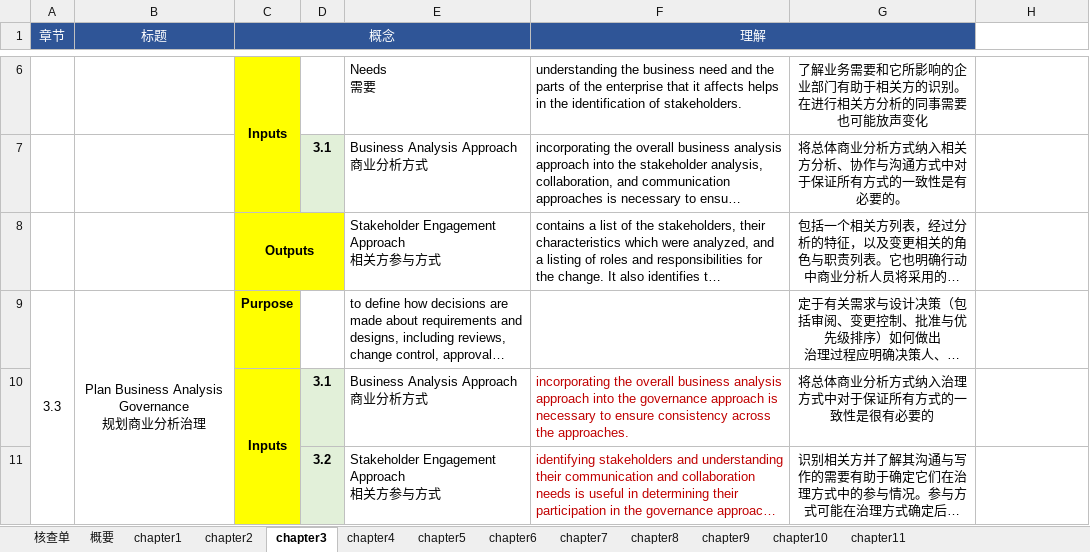
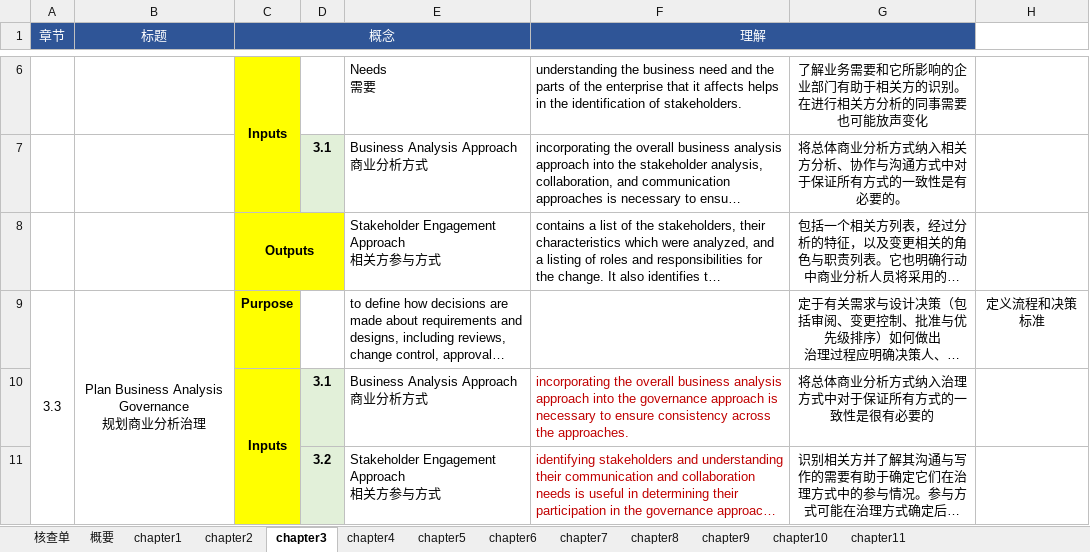
Before and after one commit to marmot-cn/readingNotes, an Excel workbook: 笔记/CBAP/知识点.xlsx, sheet chapter3, drawn as a sheet; only a part is shown, gaps mark what is left out; long unchanged cells end in …; values as stored, in another font and other column widths than the file's, no borders; the diff names each change by its address in the sheet, - before the commit and + after, or states it on an @@ line.

```diff
--- a/笔记/CBAP/知识点.xlsx (sheet chapter3)
+++ b/笔记/CBAP/知识点.xlsx (sheet chapter3)
-H9: (empty)
+H9: 定义流程和决策标准
```
Also changed, not shown: 计划/2022学习计划.xlsx, 1 other file.
